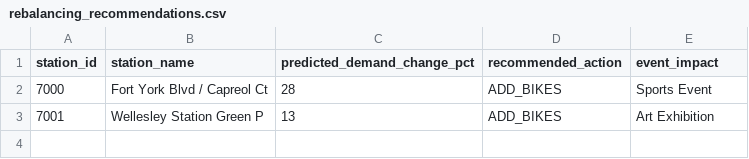
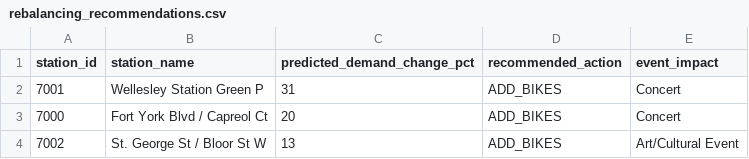
Before and after one commit to bryanpaget/toronto-bikeshare, a CSV file: predictions/rebalancing_recommendations.csv, drawn as a sheet.

```diff
--- a/predictions/rebalancing_recommendations.csv
+++ b/predictions/rebalancing_recommendations.csv
@@ -1,3 +1,4 @@
 "station_id","station_name","predicted_demand_change_pct","recommended_action","event_impact"
-"7000","Fort York Blvd / Capreol Ct",28,"ADD_BIKES","Sports Event"
-"7001","Wellesley Station Green P",13,"ADD_BIKES","Art Exhibition"
+"7001","Wellesley Station Green P",31,"ADD_BIKES","Concert"
+"7000","Fort York Blvd / Capreol Ct",20,"ADD_BIKES","Concert"
+"7002","St. George St / Bloor St W",13,"ADD_BIKES","Art/Cultural Event"
```
Also changed, not shown: data/consolidated_metrics.csv, predictions/latest_predictions.csv, 9 other files.
